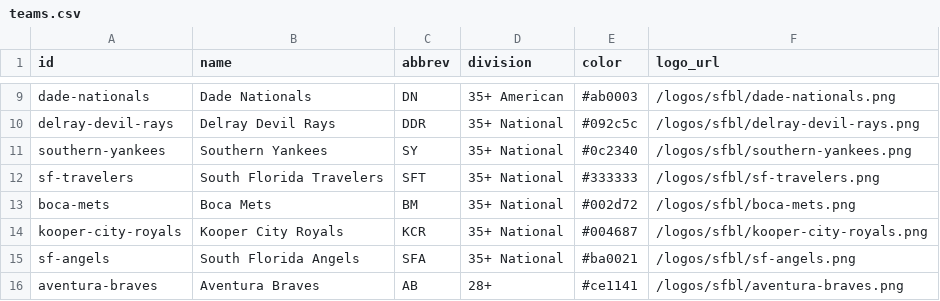
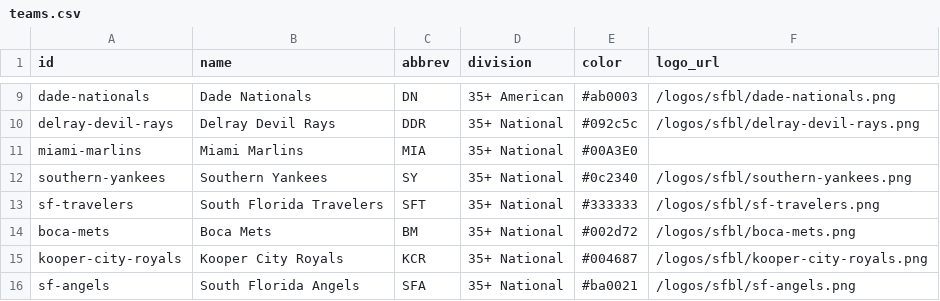
Before and after one commit to ExploringDoor/SFBL1, a CSV file: data/sfbl/teams.csv, drawn as a sheet; only a part is shown, gaps mark what is left out; the shorter side is filled out with more unchanged rows.

```diff
--- a/data/sfbl/teams.csv
+++ b/data/sfbl/teams.csv
@@ -10,2 +10,3 @@ dade-nationals,Dade Nationals,DN,35+ American,#ab0003,/logos/sfbl/dade-nationals
 delray-devil-rays,Delray Devil Rays,DDR,35+ National,#092c5c,/logos/sfbl/delray-devil-rays.png
+miami-marlins,Miami Marlins,MIA,35+ National,#00A3E0,
 southern-yankees,Southern Yankees,SY,35+ National,#0c2340,/logos/sfbl/southern-yankees.png
```
Also changed, not shown: 8 other files.
